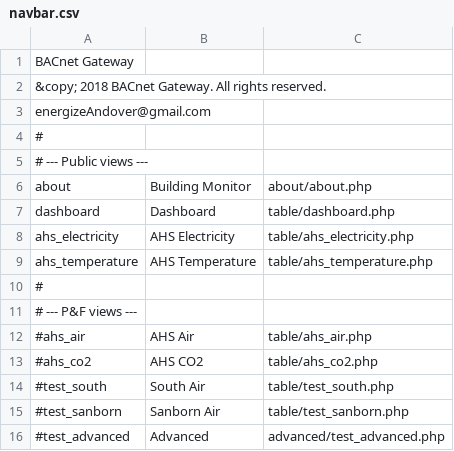
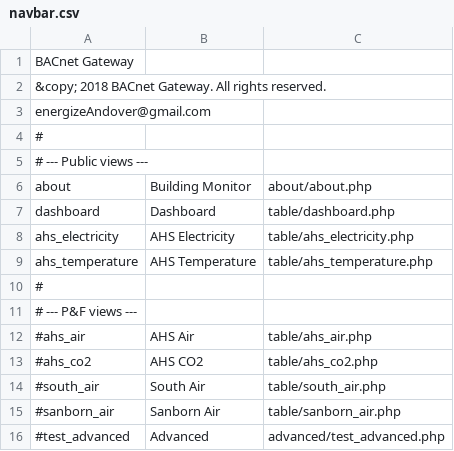
Before and after one commit to navkal/bgt, a CSV file: navbar.csv, drawn as a sheet.

```diff
--- a/navbar.csv
+++ b/navbar.csv
@@ -13,4 +13,4 @@ ahs_temperature,AHS Temperature,table/ahs_temperature.php
 #ahs_co2,AHS CO2,table/ahs_co2.php
-#test_south,South Air,table/test_south.php
-#test_sanborn,Sanborn Air,table/test_sanborn.php
+#south_air,South Air,table/south_air.php
+#sanborn_air,Sanborn Air,table/sanborn_air.php
 #test_advanced,Advanced,advanced/test_advanced.php
```
Also changed, not shown: 6 other files.
